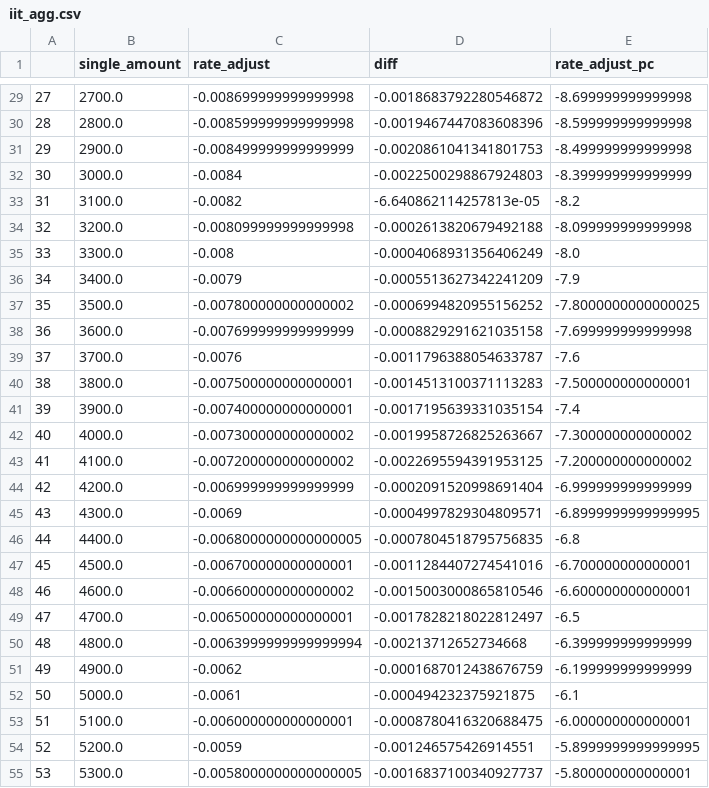
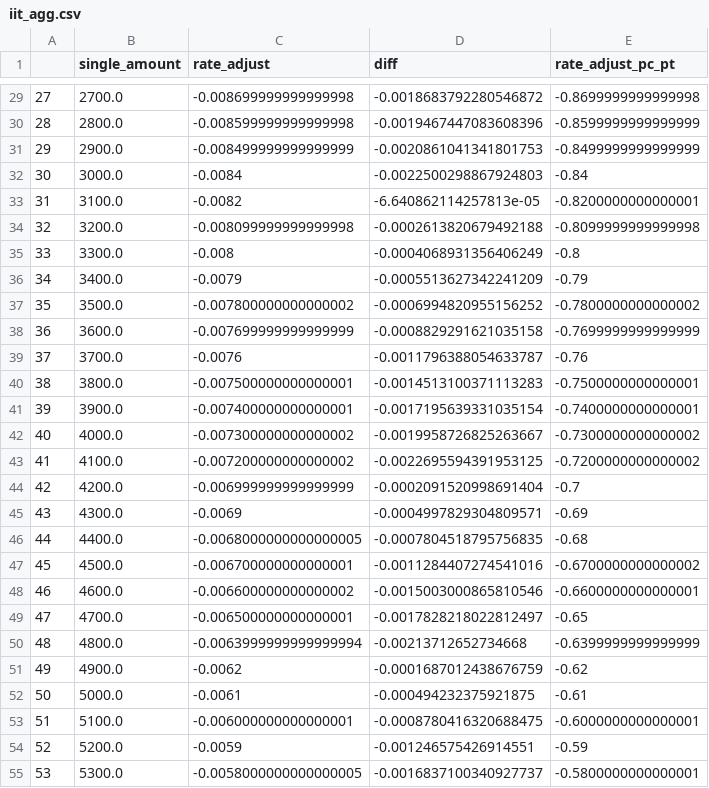
Before and after one commit to OFRA-ORG/Tax-Calculator-thru74, a CSV file: iit_agg.csv, drawn as a sheet; only a part is shown, gaps mark what is left out; the diff covers the shown part only.

```diff
--- a/iit_agg.csv
+++ b/iit_agg.csv
@@ -1 +1 @@
-,single_amount,rate_adjust,diff,rate_adjust_pc
+,single_amount,rate_adjust,diff,rate_adjust_pc_pt
@@ -29,27 +29,27 @@
-27,2700.0,-0.008699999999999998,-0.0018683792280546872,-8.699999999999998
-28,2800.0,-0.008599999999999998,-0.0019467447083608396,-8.599999999999998
-29,2900.0,-0.008499999999999999,-0.0020861041341801753,-8.499999999999998
-30,3000.0,-0.0084,-0.0022500298867924803,-8.399999999999999
-31,3100.0,-0.0082,-6.640862114257813e-05,-8.2
-32,3200.0,-0.008099999999999998,-0.0002613820679492188,-8.099999999999998
-33,3300.0,-0.008,-0.0004068931356406249,-8.0
-34,3400.0,-0.0079,-0.0005513627342241209,-7.9
-35,3500.0,-0.007800000000000002,-0.0006994820955156252,-7.8000000000000025
-36,3600.0,-0.007699999999999999,-0.0008829291621035158,-7.699999999999998
-37,3700.0,-0.0076,-0.0011796388054633787,-7.6
-38,3800.0,-0.007500000000000001,-0.0014513100371113283,-7.500000000000001
-39,3900.0,-0.007400000000000001,-0.0017195639331035154,-7.4
-40,4000.0,-0.007300000000000002,-0.0019958726825263667,-7.300000000000002
-41,4100.0,-0.007200000000000002,-0.0022695594391953125,-7.200000000000002
-42,4200.0,-0.006999999999999999,-0.0002091520998691404,-6.999999999999999
-43,4300.0,-0.0069,-0.0004997829304809571,-6.8999999999999995
-44,4400.0,-0.0068000000000000005,-0.0007804518795756835,-6.8
-45,4500.0,-0.006700000000000001,-0.0011284407274541016,-6.700000000000001
-46,4600.0,-0.006600000000000002,-0.0015003000865810546,-6.600000000000001
-47,4700.0,-0.006500000000000001,-0.0017828218022812497,-6.5
-48,4800.0,-0.0063999999999999994,-0.00213712652734668,-6.399999999999999
-49,4900.0,-0.0062,-0.0001687012438676759,-6.199999999999999
-50,5000.0,-0.0061,-0.000494232375921875,-6.1
-51,5100.0,-0.006000000000000001,-0.0008780416320688475,-6.000000000000001
-52,5200.0,-0.0059,-0.001246575426914551,-5.8999999999999995
-53,5300.0,-0.0058000000000000005,-0.0016837100340927737,-5.800000000000001
+27,2700.0,-0.008699999999999998,-0.0018683792280546872,-0.8699999999999998
+28,2800.0,-0.008599999999999998,-0.0019467447083608396,-0.8599999999999999
+29,2900.0,-0.008499999999999999,-0.0020861041341801753,-0.8499999999999999
+30,3000.0,-0.0084,-0.0022500298867924803,-0.84
+31,3100.0,-0.0082,-6.640862114257813e-05,-0.8200000000000001
+32,3200.0,-0.008099999999999998,-0.0002613820679492188,-0.8099999999999998
+33,3300.0,-0.008,-0.0004068931356406249,-0.8
+34,3400.0,-0.0079,-0.0005513627342241209,-0.79
+35,3500.0,-0.007800000000000002,-0.0006994820955156252,-0.7800000000000002
+36,3600.0,-0.007699999999999999,-0.0008829291621035158,-0.7699999999999999
+37,3700.0,-0.0076,-0.0011796388054633787,-0.76
+38,3800.0,-0.007500000000000001,-0.0014513100371113283,-0.7500000000000001
+39,3900.0,-0.007400000000000001,-0.0017195639331035154,-0.7400000000000001
+40,4000.0,-0.007300000000000002,-0.0019958726825263667,-0.7300000000000002
+41,4100.0,-0.007200000000000002,-0.0022695594391953125,-0.7200000000000002
+42,4200.0,-0.006999999999999999,-0.0002091520998691404,-0.7
+43,4300.0,-0.0069,-0.0004997829304809571,-0.69
+44,4400.0,-0.0068000000000000005,-0.0007804518795756835,-0.68
+45,4500.0,-0.006700000000000001,-0.0011284407274541016,-0.6700000000000002
+46,4600.0,-0.006600000000000002,-0.0015003000865810546,-0.6600000000000001
+47,4700.0,-0.006500000000000001,-0.0017828218022812497,-0.65
+48,4800.0,-0.0063999999999999994,-0.00213712652734668,-0.6399999999999999
+49,4900.0,-0.0062,-0.0001687012438676759,-0.62
+50,5000.0,-0.0061,-0.000494232375921875,-0.61
+51,5100.0,-0.006000000000000001,-0.0008780416320688475,-0.6000000000000001
+52,5200.0,-0.0059,-0.001246575426914551,-0.59
+53,5300.0,-0.0058000000000000005,-0.0016837100340927737,-0.5800000000000001
```
Also changed, not shown: 74 edited cells elsewhere in this file, salt_iit_agg.csv, 10 other files.
